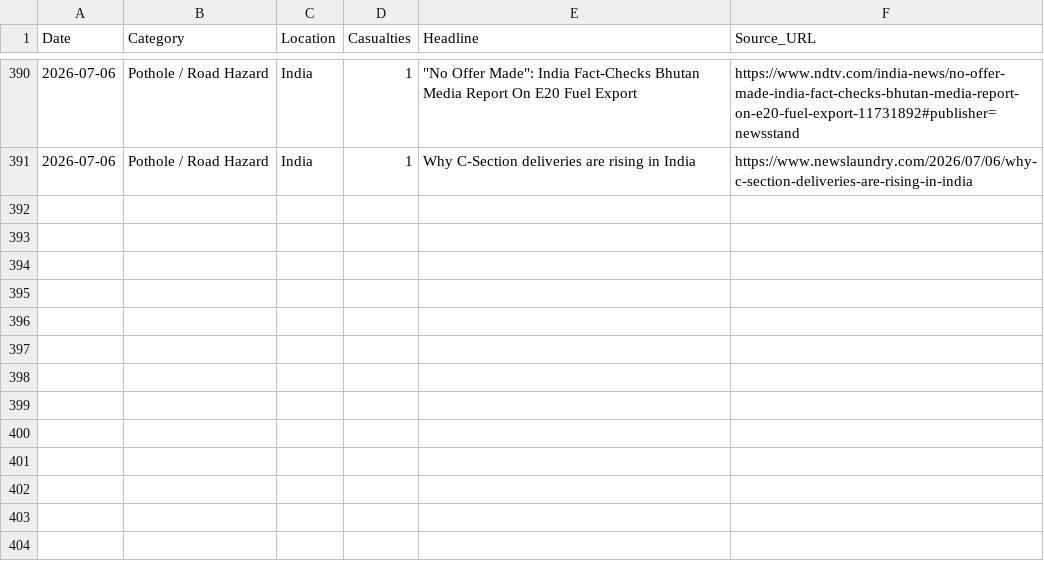
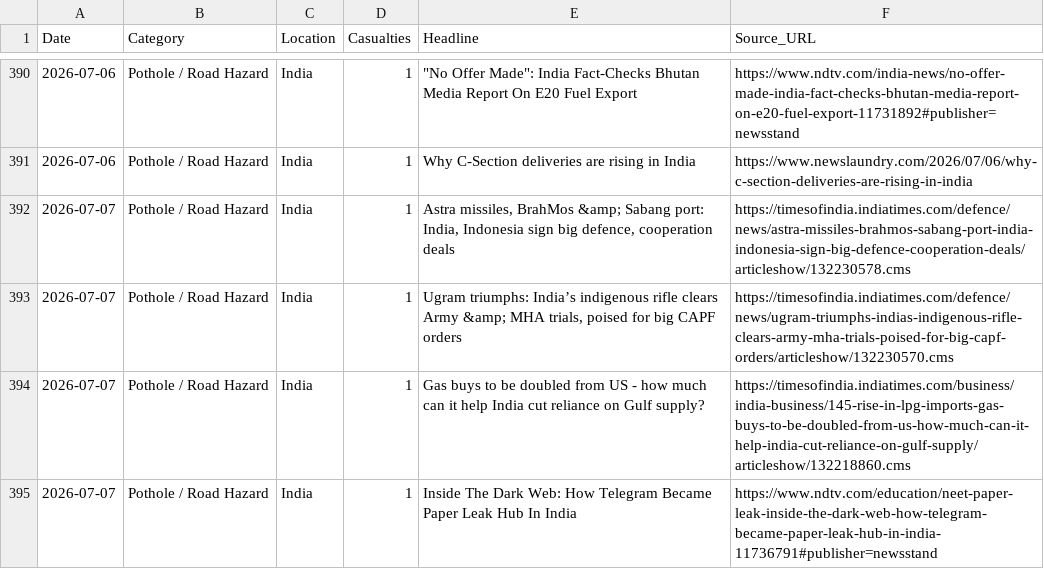
Before and after one commit to SonuK29/accountability-tracker., a CSV file: data.csv, drawn as a sheet; only a part is shown, gaps mark what is left out; the diff names each change by its address in the sheet, - before the commit and + after, or states it on an @@ line.

```diff
--- a/data.csv
+++ b/data.csv
+row 392: 2026-07-07 | Pothole / Road Hazard | India | 1 | Astra missiles, BrahMos &amp; Sabang port: India, Indonesia sign big defence, cooperation deals | https://timesofindia.indiatimes.com/defence/news/astra-missiles-brahmos-sabang-port-india-indonesia-sign-big-defence-cooperation-deals/articleshow/132230578.cms
+row 393: 2026-07-07 | Pothole / Road Hazard | India | 1 | Ugram triumphs: India’s indigenous rifle clears Army &amp; MHA trials, poised for big CAPF orders | https://timesofindia.indiatimes.com/defence/news/ugram-triumphs-indias-indigenous-rifle-clears-army-mha-trials-poised-for-big-capf-orders/articleshow/132230570.cms
+row 394: 2026-07-07 | Pothole / Road Hazard | India | 1 | Gas buys to be doubled from US - how much can it help India cut reliance on Gulf supply? | https://timesofindia.indiatimes.com/business/india-business/145-rise-in-lpg-imports-gas-buys-to-be-doubled-from-us-how-much-can-it-help-india-cut-reliance-on-gulf-supply/articleshow/132218860.cms
+row 395: 2026-07-07 | Pothole / Road Hazard | India | 1 | Inside The Dark Web: How Telegram Became Paper Leak Hub In India | https://www.ndtv.com/education/neet-paper-leak-inside-the-dark-web-how-telegram-became-paper-leak-hub-in-india-11736791#publisher=newsstand
```
